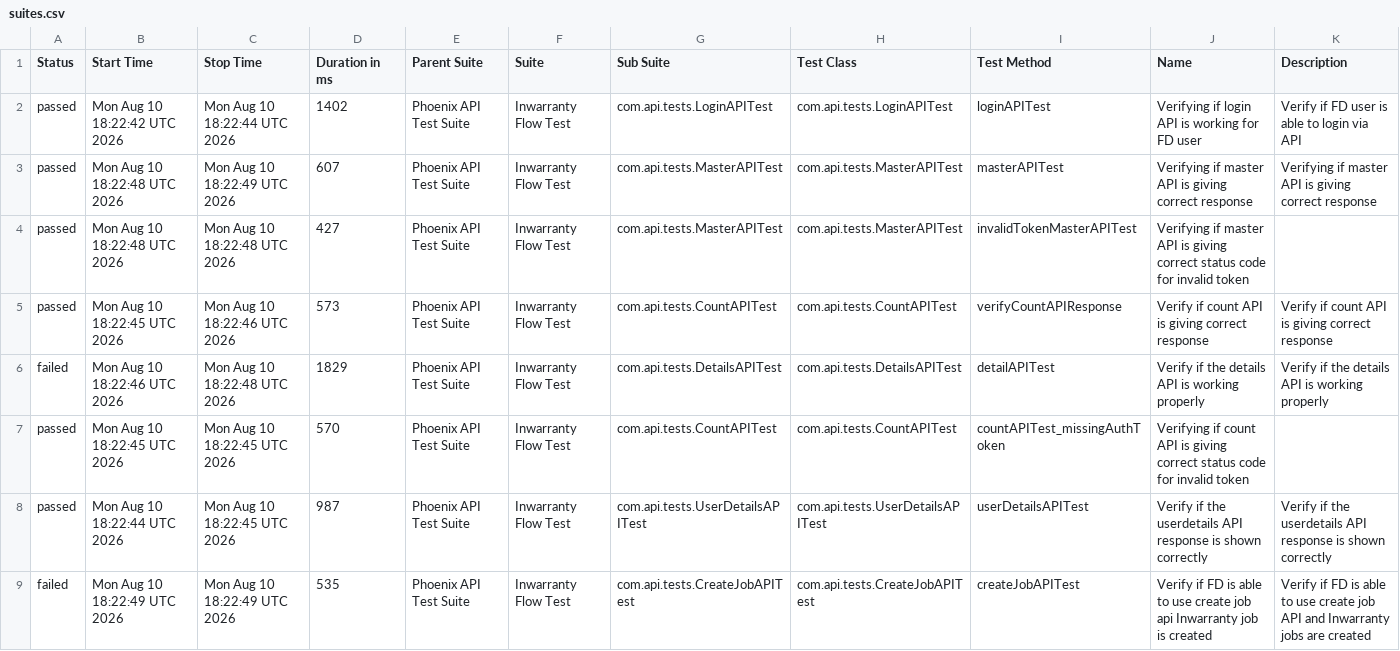
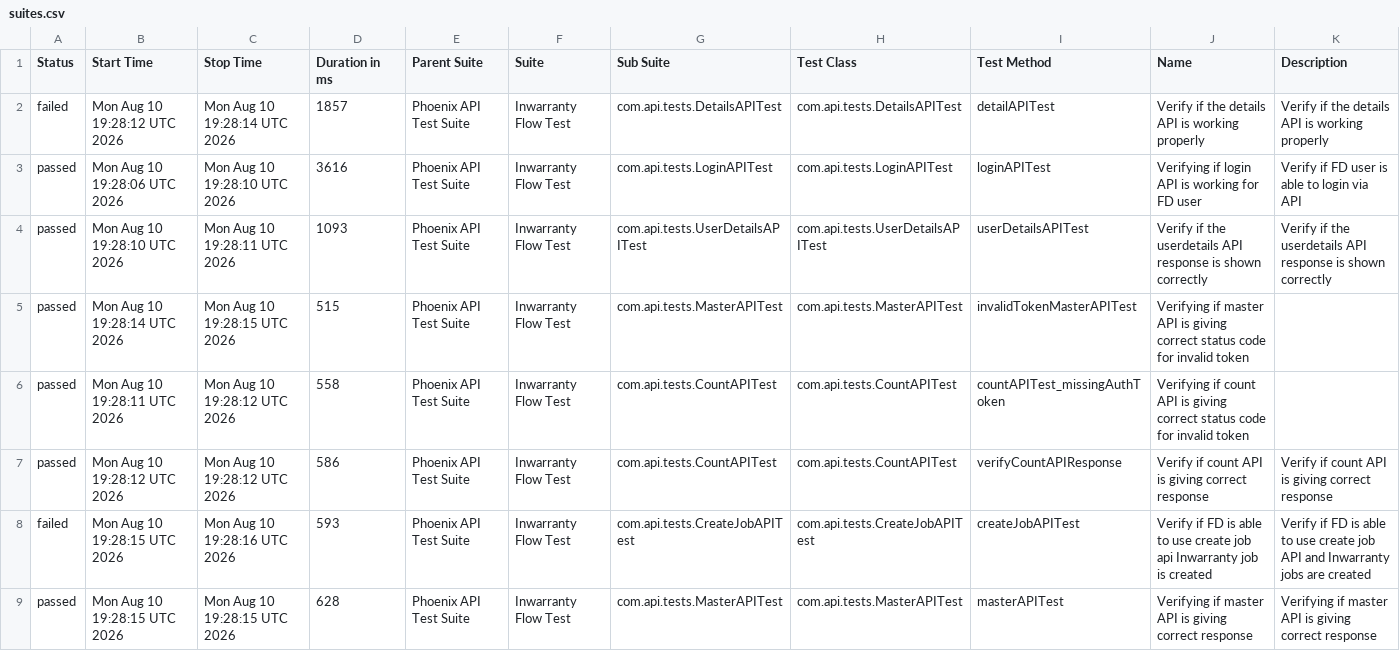
Before and after one commit to Zulminan/PhoenixTestAutomationFramework, a CSV file: data/suites.csv, drawn as a sheet.

```diff
--- a/data/suites.csv
+++ b/data/suites.csv
@@ -1,9 +1,9 @@
 "Status","Start Time","Stop Time","Duration in ms","Parent Suite","Suite","Sub Suite","Test Class","Test Method","Name","Description"
-"passed","Mon Aug 10 18:22:42 UTC 2026","Mon Aug 10 18:22:44 UTC 2026","1402","Phoenix API Test Suite","Inwarranty Flow Test","com.api.tests.LoginAPITest","com.api.tests.LoginAPITest","loginAPITest","Verifying if login API is working for FD user","Verify if FD user is able to login via API"
-"passed","Mon Aug 10 18:22:48 UTC 2026","Mon Aug 10 18:22:49 UTC 2026","607","Phoenix API Test Suite","Inwarranty Flow Test","com.api.tests.MasterAPITest","com.api.tests.MasterAPITest","masterAPITest","Verifying if master API is giving correct response","Verifying if master API is giving correct response"
-"passed","Mon Aug 10 18:22:48 UTC 2026","Mon Aug 10 18:22:48 UTC 2026","427","Phoenix API Test Suite","Inwarranty Flow Test","com.api.tests.MasterAPITest","com.api.tests.MasterAPITest","invalidTokenMasterAPITest","Verifying if master API is giving correct status code for invalid token",""
-"passed","Mon Aug 10 18:22:45 UTC 2026","Mon Aug 10 18:22:46 UTC 2026","573","Phoenix API Test Suite","Inwarranty Flow Test","com.api.tests.CountAPITest","com.api.tests.CountAPITest","verifyCountAPIResponse","Verify if count API is giving correct response","Verify if count API is giving correct response"
-"failed","Mon Aug 10 18:22:46 UTC 2026","Mon Aug 10 18:22:48 UTC 2026","1829","Phoenix API Test Suite","Inwarranty Flow Test","com.api.tests.DetailsAPITest","com.api.tests.DetailsAPITest","detailAPITest","Verify if the details API is working properly","Verify if the details API is working properly"
-"passed","Mon Aug 10 18:22:45 UTC 2026","Mon Aug 10 18:22:45 UTC 2026","570","Phoenix API Test Suite","Inwarranty Flow Test","com.api.tests.CountAPITest","com.api.tests.CountAPITest","countAPITest_missingAuthToken","Verifying if count API is giving correct status code for invalid token",""
-"passed","Mon Aug 10 18:22:44 UTC 2026","Mon Aug 10 18:22:45 UTC 2026","987","Phoenix API Test Suite","Inwarranty Flow Test","com.api.tests.UserDetailsAPITest","com.api.tests.UserDetailsAPITest","userDetailsAPITest","Verify if the userdetails API response is shown correctly","Verify if the userdetails API response is shown correctly"
-"failed","Mon Aug 10 18:22:49 UTC 2026","Mon Aug 10 18:22:49 UTC 2026","535","Phoenix API Test Suite","Inwarranty Flow Test","com.api.tests.CreateJobAPITest","com.api.tests.CreateJobAPITest","createJobAPITest","Verify if FD is able to use create job api Inwarranty job is created","Verify if FD is able to use create job API and Inwarranty jobs are created"
+"failed","Mon Aug 10 19:28:12 UTC 2026","Mon Aug 10 19:28:14 UTC 2026","1857","Phoenix API Test Suite","Inwarranty Flow Test","com.api.tests.DetailsAPITest","com.api.tests.DetailsAPITest","detailAPITest","Verify if the details API is working properly","Verify if the details API is working properly"
+"passed","Mon Aug 10 19:28:06 UTC 2026","Mon Aug 10 19:28:10 UTC 2026","3616","Phoenix API Test Suite","Inwarranty Flow Test","com.api.tests.LoginAPITest","com.api.tests.LoginAPITest","loginAPITest","Verifying if login API is working for FD user","Verify if FD user is able to login via API"
+"passed","Mon Aug 10 19:28:10 UTC 2026","Mon Aug 10 19:28:11 UTC 2026","1093","Phoenix API Test Suite","Inwarranty Flow Test","com.api.tests.UserDetailsAPITest","com.api.tests.UserDetailsAPITest","userDetailsAPITest","Verify if the userdetails API response is shown correctly","Verify if the userdetails API response is shown correctly"
+"passed","Mon Aug 10 19:28:14 UTC 2026","Mon Aug 10 19:28:15 UTC 2026","515","Phoenix API Test Suite","Inwarranty Flow Test","com.api.tests.MasterAPITest","com.api.tests.MasterAPITest","invalidTokenMasterAPITest","Verifying if master API is giving correct status code for invalid token",""
+"passed","Mon Aug 10 19:28:11 UTC 2026","Mon Aug 10 19:28:12 UTC 2026","558","Phoenix API Test Suite","Inwarranty Flow Test","com.api.tests.CountAPITest","com.api.tests.CountAPITest","countAPITest_missingAuthToken","Verifying if count API is giving correct status code for invalid token",""
+"passed","Mon Aug 10 19:28:12 UTC 2026","Mon Aug 10 19:28:12 UTC 2026","586","Phoenix API Test Suite","Inwarranty Flow Test","com.api.tests.CountAPITest","com.api.tests.CountAPITest","verifyCountAPIResponse","Verify if count API is giving correct response","Verify if count API is giving correct response"
+"failed","Mon Aug 10 19:28:15 UTC 2026","Mon Aug 10 19:28:16 UTC 2026","593","Phoenix API Test Suite","Inwarranty Flow Test","com.api.tests.CreateJobAPITest","com.api.tests.CreateJobAPITest","createJobAPITest","Verify if FD is able to use create job api Inwarranty job is created","Verify if FD is able to use create job API and Inwarranty jobs are created"
+"passed","Mon Aug 10 19:28:15 UTC 2026","Mon Aug 10 19:28:15 UTC 2026","628","Phoenix API Test Suite","Inwarranty Flow Test","com.api.tests.MasterAPITest","com.api.tests.MasterAPITest","masterAPITest","Verifying if master API is giving correct response","Verifying if master API is giving correct response"
```
Also changed, not shown: data/behaviors.csv, 55 other files.
